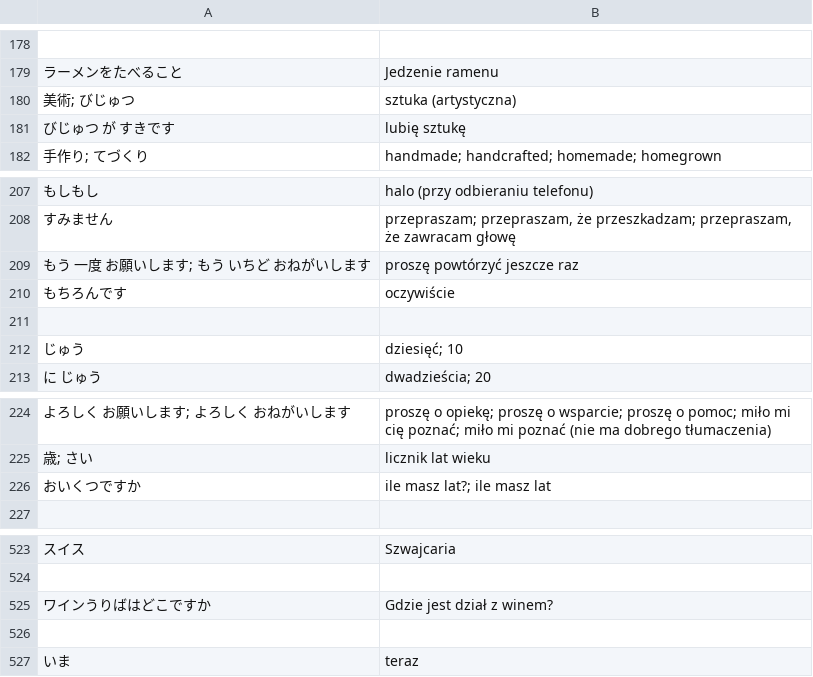
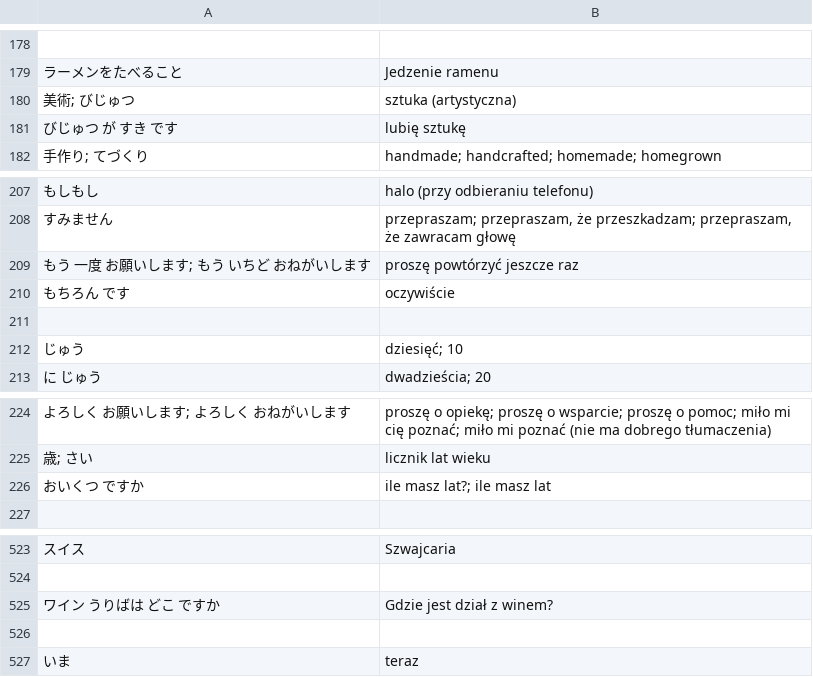
Before and after one commit to kamil-adam/anki, a CSV file: japan/japoński.csv, drawn as a sheet; only a part is shown, gaps mark what is left out; the diff covers the shown part only; the diff names each change by its address in the sheet, - before the commit and + after, or states it on an @@ line.

```diff
--- a/japan/japoński.csv
+++ b/japan/japoński.csv
-A181: びじゅつ が すきです
+A181: びじゅつ が すき です
-A210: もちろんです
+A210: もちろん です
-A226: おいくつですか
+A226: おいくつ ですか
-A525: ワインうりばはどこですか
+A525: ワイン うりばは どこ ですか
```
Also changed, not shown: 7 added rows and 5 edited cells elsewhere in this file, 3 other files.
